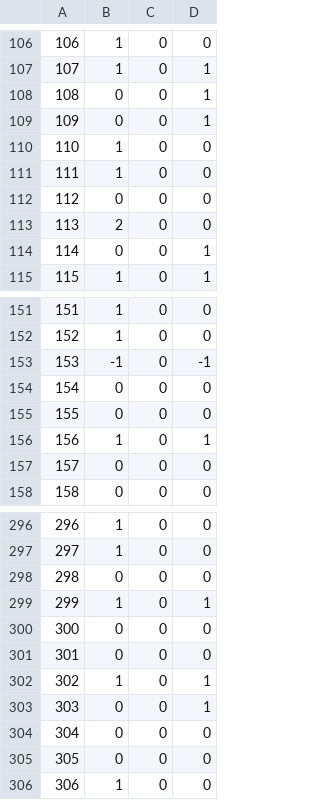
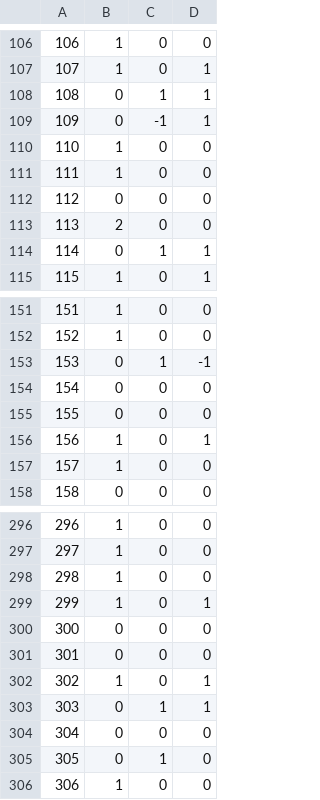
Before and after one commit to chodanun/Opinion-Mining-Cosmetics, a CSV file: data/opinion_lip.csv, drawn as a sheet; only a part is shown, gaps mark what is left out; the diff covers the shown part only.

Commit message:
finish opinion lipstick&skin-protection -table done

```diff
--- a/data/opinion_lip.csv
+++ b/data/opinion_lip.csv
@@ -107,4 +107,4 @@
 107,1,0,1
-108,0,0,1
-109,0,0,1
+108,0,1,1
+109,0,-1,1
 110,1,0,0
@@ -113,3 +113,3 @@
 113,2,0,0
-114,0,0,1
+114,0,1,1
 115,1,0,1
@@ -152,3 +152,3 @@
 152,1,0,0
-153,-1,0,-1
+153,0,1,-1
 154,0,0,0
@@ -156,3 +156,3 @@
 156,1,0,1
-157,0,0,0
+157,1,0,0
 158,0,0,0
@@ -297,3 +297,3 @@
 297,1,0,0
-298,0,0,0
+298,1,0,0
 299,1,0,1
@@ -302,5 +302,5 @@
 302,1,0,1
-303,0,0,1
+303,0,1,1
 304,0,0,0
-305,0,0,0
+305,0,1,0
 306,1,0,0
```
Also changed, not shown: 49 edited cells elsewhere in this file, data/opinion_score_lip.csv, 6 other files.
